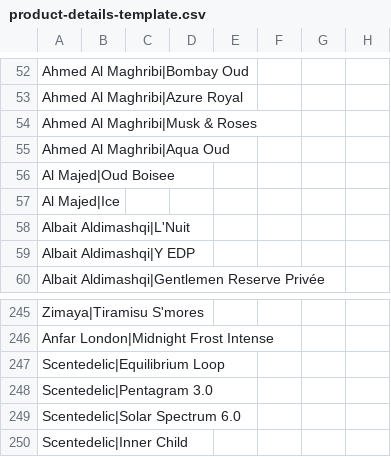
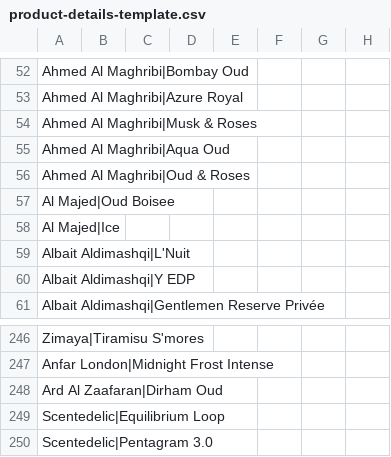
Before and after one commit to itsnotme007/iram-perfume, a CSV file: data/product-details-template.csv, drawn as a sheet; only a part is shown, gaps mark what is left out; the shorter side is filled out with more unchanged rows; the diff names each change by its address in the sheet, - before the commit and + after, or states it on an @@ line.

Commit message:
feat(catalogue): add Ahmed Al Maghribi Oud & Roses and Ard Al Zaafaran Dirham Oud
Catalogue 252 -> 254 products, 41 -> 42 brands (Ard Al Zaafaran is new).

  Ahmed Al Maghribi  Oud & Roses   30ml 1849
  Ard Al Zaafaran    Dirham Oud    30ml  499

Ladders derived from the AGENTS.md formula, not entered by hand:
  Oud & Roses  219 / 339 / 529 / 659 / 1265 / 1849
  Dirham Oud    85 / 115 / 169 / 209 /  365 /  499
every cell ends in 5 or 9.

Tags sourced from the reference data, all already in the catalogue vocabulary:
* Oud & Roses - Unisex (Fragrantica, 2016, id 66616); rose/oud/amber woody
  oriental, fall-winter, evening-night, special-occasion.
* Dirham Oud - Unisex woody oriental per the house's own product description;
  oud/sandalwood/musk/amber, fall-winter, daily-to-evening.
Both carry Fragrantica + Parfumo links. inspired = Original for both.

Bottle images - cut from photographs that already had a pure white background
(verified 255,255,255 across the entire border) rather than from busy scenes, so
the border flood-fill leaves clean edges and no white fringe:
* Oud & Roses  - clean product shot, 552x1024 transparent PNG.
* Dirham Oud   - the retail shot included the box beside the bottle. Column
  profiling located the gap between them (box ends x=567, bottle x=596-888) and
  the bottle was cropped out on its own, so the image is bottle-only as the
  catalogue convention requires. 434x1024 transparent PNG.
Both then got their webp + 500w siblings and an OG card.

Brand block ordering: both were inserted at the end of their brand's block, and
Ard Al Zaafaran was placed inside the Middle Eastern block, so no brand is split
(verified: 0 split brands).

Known gap: Ard Al Zaafaran has NO brand logo. Every other product has one, but no
usable source exists - Wikimedia has no entry, the official sites are unreachable,
and the retailer pages either 403/429 or carry no brand mark. brandImg is left ''
rather than pointing at a missing file, so the card simply renders without the
brand chip; the owner needs to supply a logo.

Test baseline: TOTAL 252 -> 254, statBrands 41 -> 42.

Verified: seo-gen idempotent; seo-audit 316 pages, 310 sitemap urls, 0 failures,
16 warnings; playwright 48 passed / 10 skipped; both product pages return 200
with their bottle image loading and both homepage cards render with images.

```diff
--- a/data/product-details-template.csv
+++ b/data/product-details-template.csv
+row 56: Ahmed Al Maghribi|Oud & Roses
+row 248: Ard Al Zaafaran|Dirham Oud
```
Also changed, not shown: 46 other files.
